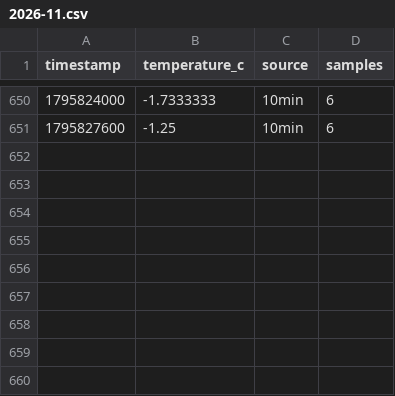
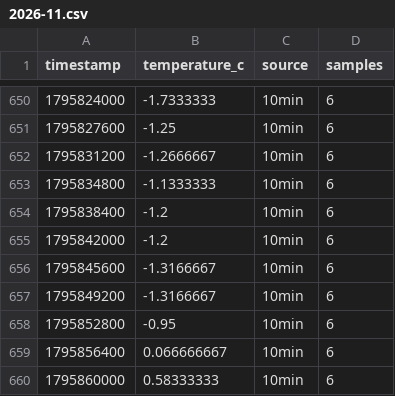
Before and after one commit to jandkeller/giessen-weather-data, a CSV file: site/hours/2026-11.csv, drawn as a sheet; only a part is shown, gaps mark what is left out.

```diff
--- a/site/hours/2026-11.csv
+++ b/site/hours/2026-11.csv
@@ -651 +651,10 @@ timestamp,temperature_c,source,samples
 1795827600,-1.25,10min,6
+1795831200,-1.2666667,10min,6
+1795834800,-1.1333333,10min,6
+1795838400,-1.2,10min,6
+1795842000,-1.2,10min,6
+1795845600,-1.3166667,10min,6
+1795849200,-1.3166667,10min,6
+1795852800,-0.95,10min,6
+1795856400,0.066666667,10min,6
+1795860000,0.58333333,10min,6
```
Also changed, not shown: site/forecast/latest.csv, site/manifest.csv, 4 other files.
